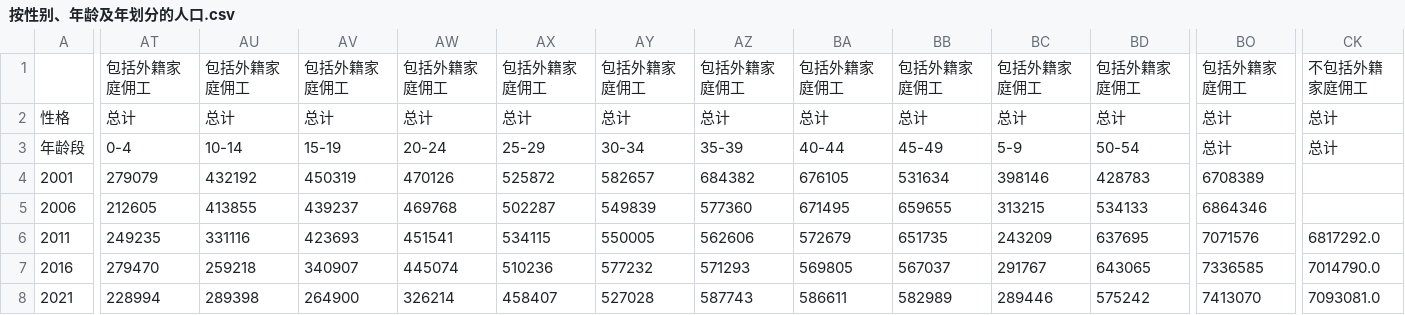
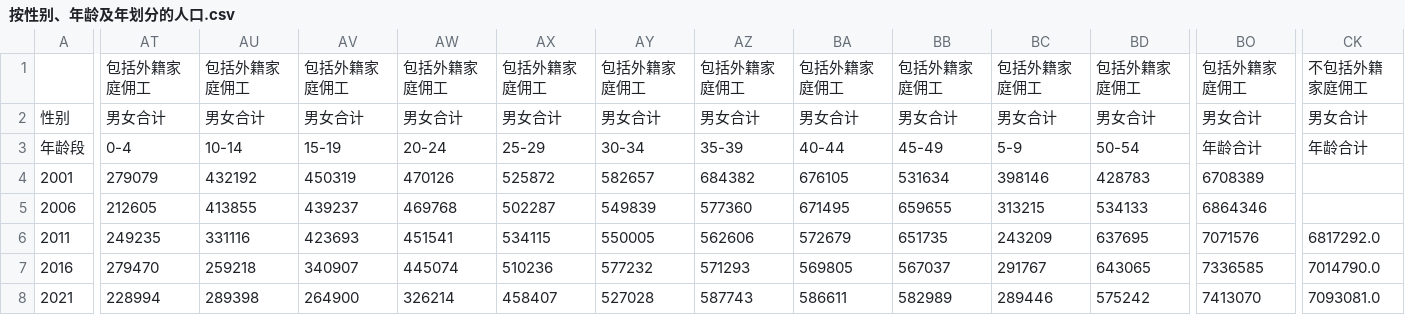
Before and after one commit to joeyu/MyStatisticsData, a CSV file: 香港/人口/按性别、年龄及年划分的人口/按性别、年龄及年划分的人口.csv, drawn as a sheet; only a part is shown, gaps mark what is left out; the diff covers the shown part only; the diff names each change by its address in the sheet, - before the commit and + after, or states it on an @@ line.

```diff
--- a/香港/人口/按性别、年龄及年划分的人口/按性别、年龄及年划分的人口.csv
+++ b/香港/人口/按性别、年龄及年划分的人口/按性别、年龄及年划分的人口.csv
-A2: 性格
+A2: 性别
-AT2: 总计
+AT2: 男女合计
-AU2: 总计
+AU2: 男女合计
-AV2: 总计
+AV2: 男女合计
-AW2: 总计
+AW2: 男女合计
-AX2: 总计
+AX2: 男女合计
-AY2: 总计
+AY2: 男女合计
-AZ2: 总计
+AZ2: 男女合计
-BA2: 总计
+BA2: 男女合计
-BB2: 总计
+BB2: 男女合计
-BC2: 总计
+BC2: 男女合计
-BD2: 总计
+BD2: 男女合计
-BO2: 总计
+BO2: 男女合计
-CK2: 总计
+CK2: 男女合计
-BO3: 总计
+BO3: 年龄合计
-CK3: 总计
+CK3: 年龄合计
```
Also changed, not shown: 35 edited cells elsewhere in this file, 上海市/人口/历次人口普查资料/历次人口普查资料.csv, 3 other files.
